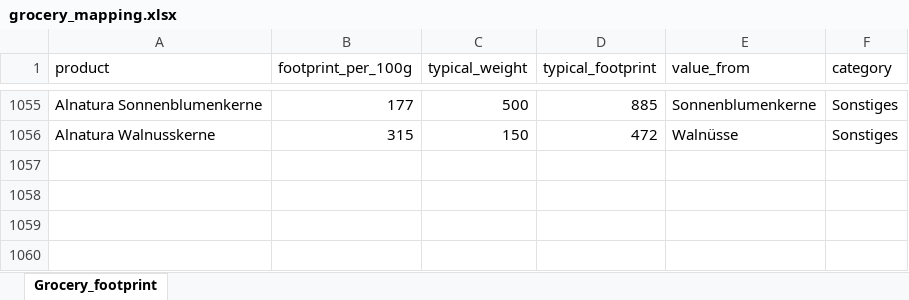
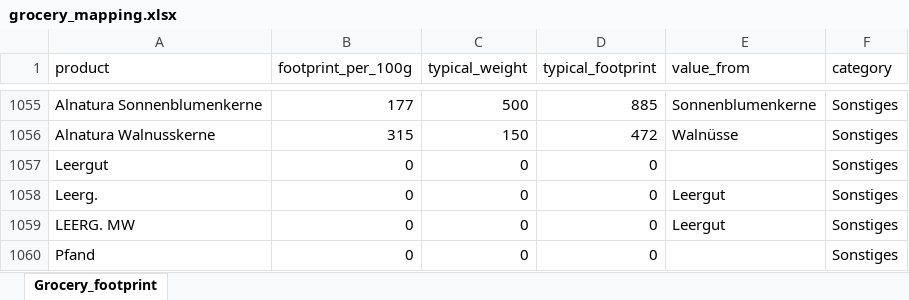
Before and after one commit to codesphere-cloud/large-language-example-app, an Excel workbook: grocery_mapping.xlsx, sheet Grocery_footprint, drawn as a sheet; only a part is shown, gaps mark what is left out; values as stored, in another font and other column widths than the file's, no borders; conditional formats not drawn; the diff names each change by its address in the sheet, - before the commit and + after, or states it on an @@ line.

Commit message:
adding pfand und leergut

```diff
--- a/grocery_mapping.xlsx (sheet Grocery_footprint)
+++ b/grocery_mapping.xlsx (sheet Grocery_footprint)
+row 1057: Leergut | 0 | 0 | 0 |  | Sonstiges
+row 1058: Leerg. | 0 | 0 | 0 | Leergut | Sonstiges
+row 1059: LEERG. MW | 0 | 0 | 0 | Leergut | Sonstiges
+row 1060: Pfand | 0 | 0 | 0 |  | Sonstiges
```
Also changed, not shown: 1 other file.
